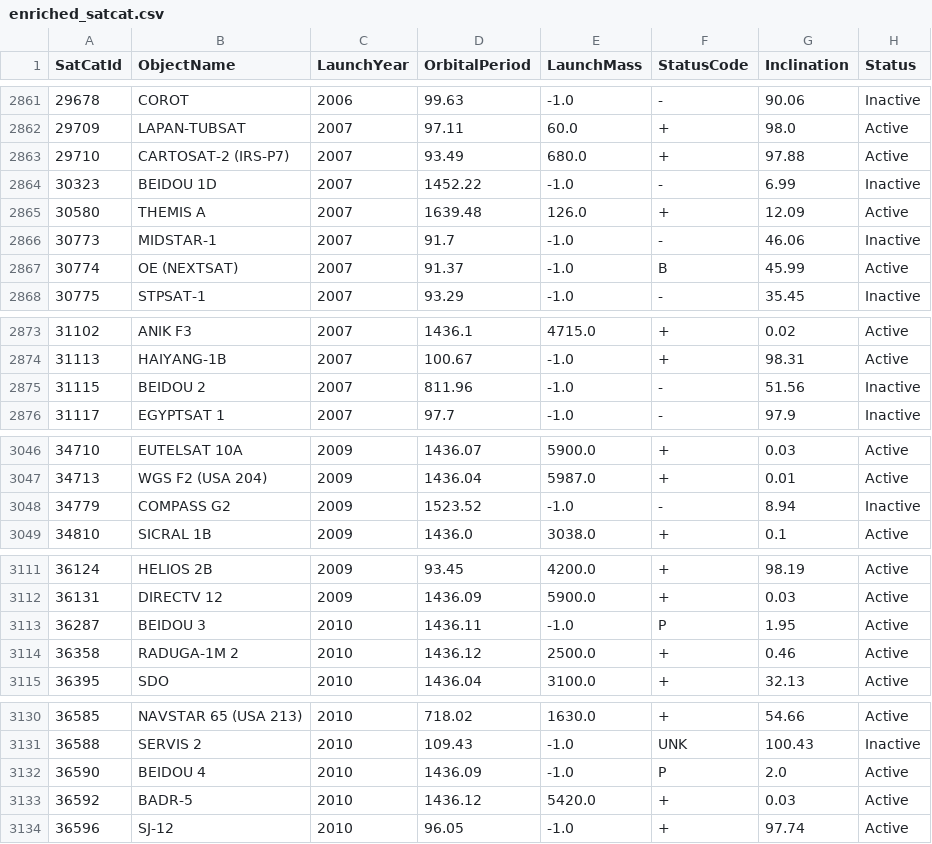
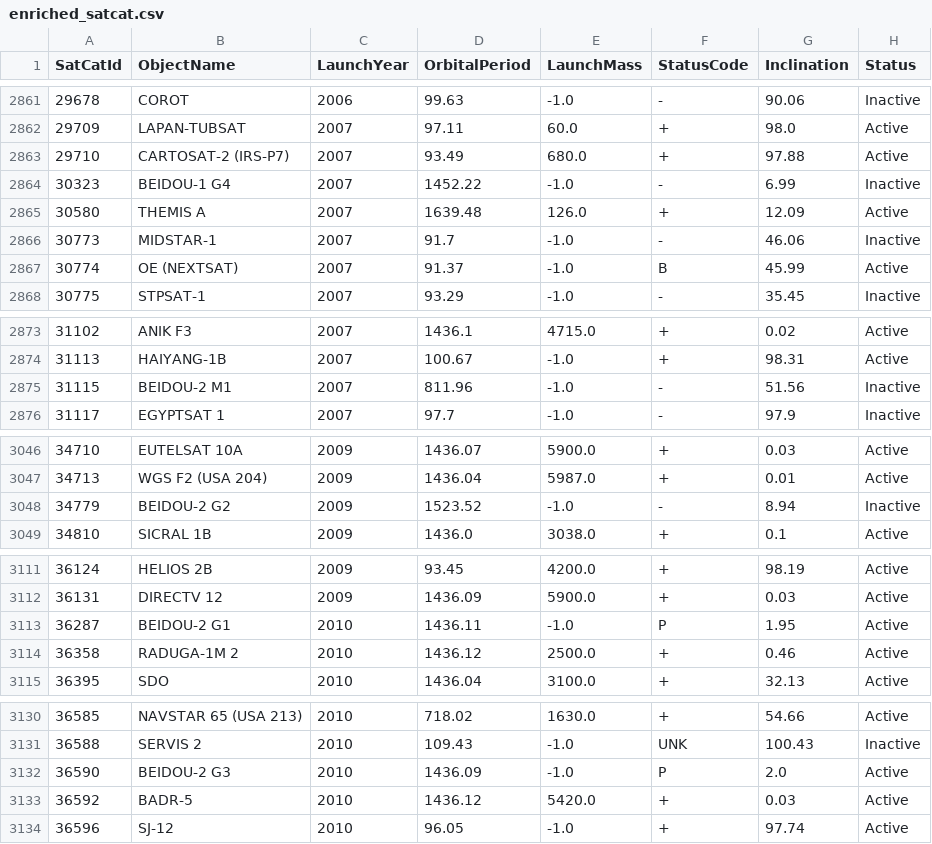
Before and after one commit to pseud-acc/SatTrack, a CSV file: dat/clean/enriched_satcat.csv, drawn as a sheet; only a part is shown, gaps mark what is left out; the diff covers the shown part only; the diff names each change by its address in the sheet, - before the commit and + after, or states it on an @@ line.

```diff
--- a/dat/clean/enriched_satcat.csv
+++ b/dat/clean/enriched_satcat.csv
-B2864 (ObjectName): BEIDOU 1D
+B2864 (ObjectName): BEIDOU-1 G4
-B2875 (ObjectName): BEIDOU 2
+B2875 (ObjectName): BEIDOU-2 M1
-B3048 (ObjectName): COMPASS G2
+B3048 (ObjectName): BEIDOU-2 G2
-B3113 (ObjectName): BEIDOU 3
+B3113 (ObjectName): BEIDOU-2 G1
-B3132 (ObjectName): BEIDOU 4
+B3132 (ObjectName): BEIDOU-2 G3
```
Also changed, not shown: 3 removed rows and 5 edited cells elsewhere in this file, dat/meta/last_data_update.csv, 3 other files.
